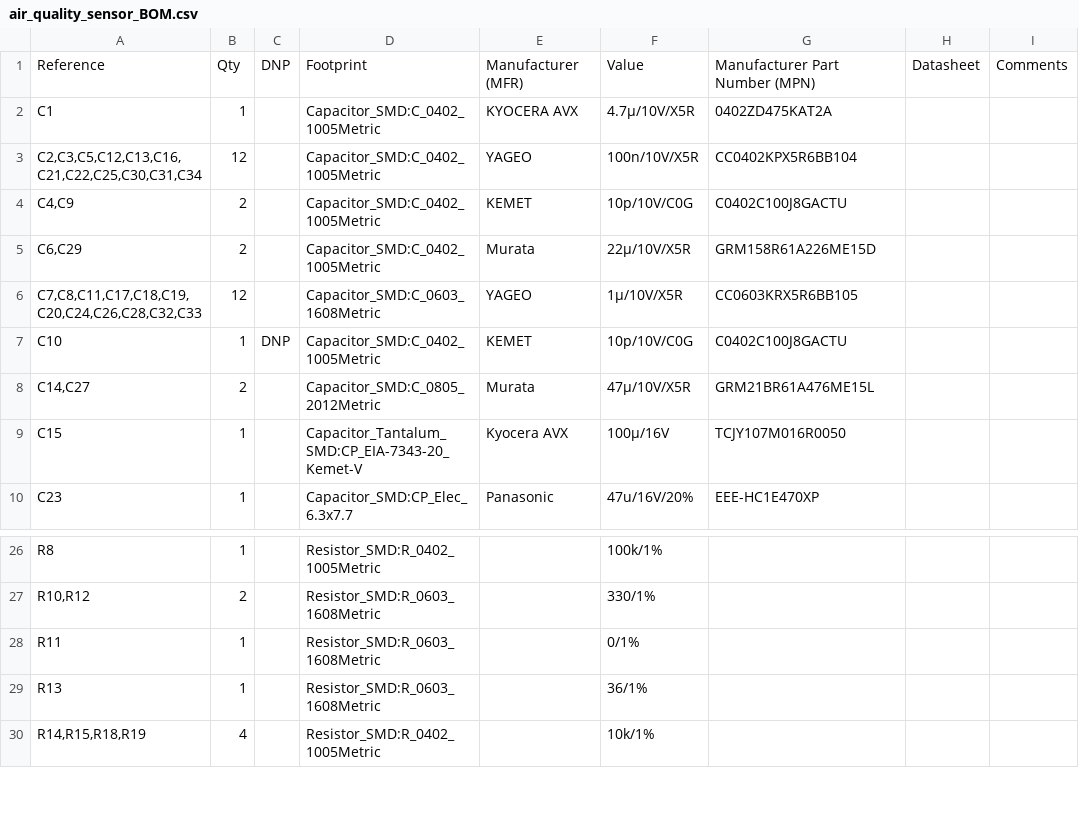
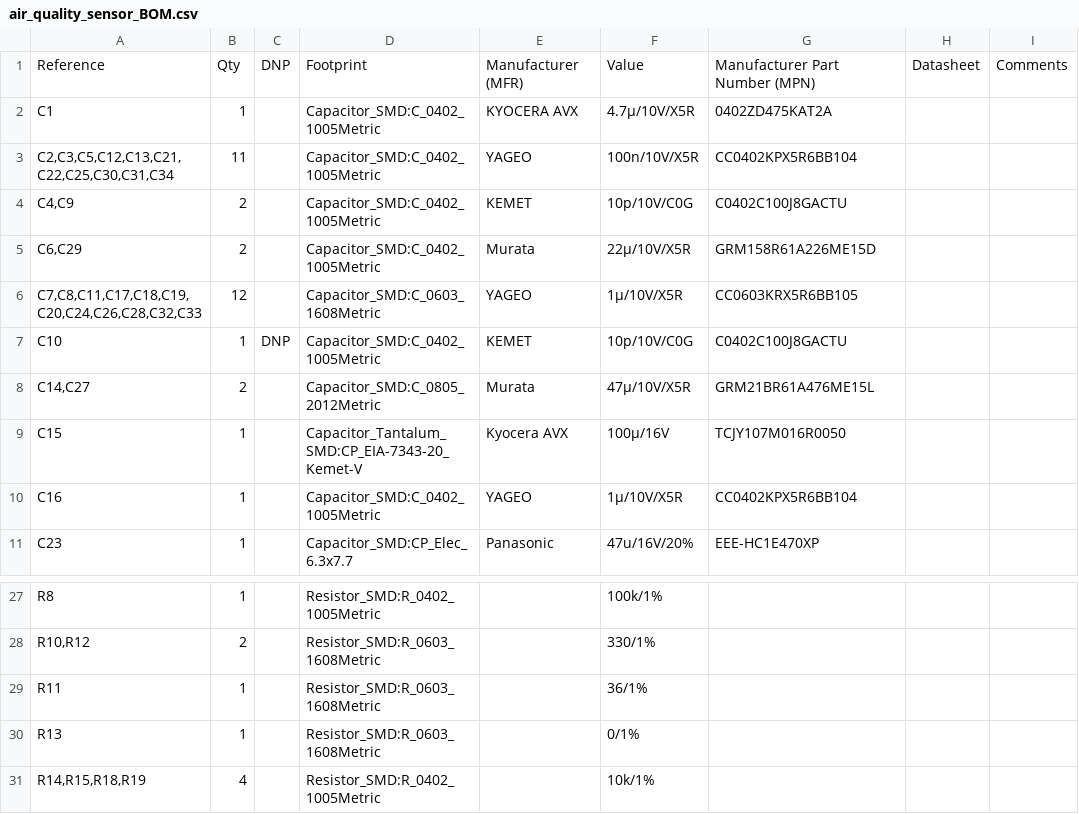
Before and after one commit to roepkefeller/air-quality-sensor, a CSV file: hardware/pcb/air_quality_sensor/air_quality_sensor_BOM.csv, drawn as a sheet; only a part is shown, gaps mark what is left out.

Commit message:
also updated BOM to reflect last component changes

```diff
--- a/hardware/pcb/air_quality_sensor/air_quality_sensor_BOM.csv
+++ b/hardware/pcb/air_quality_sensor/air_quality_sensor_BOM.csv
@@ -2,3 +2,3 @@
 "C1","1","","Capacitor_SMD:C_0402_1005Metric","KYOCERA AVX","4.7µ/10V/X5R","0402ZD475KAT2A","",""
-"C2,C3,C5,C12,C13,C16,C21,C22,C25,C30,C31,C34","12","","Capacitor_SMD:C_0402_1005Metric","YAGEO","100n/10V/X5R","CC0402KPX5R6BB104","",""
+"C2,C3,C5,C12,C13,C21,C22,C25,C30,C31,C34","11","","Capacitor_SMD:C_0402_1005Metric","YAGEO","100n/10V/X5R","CC0402KPX5R6BB104","",""
 "C4,C9","2","","Capacitor_SMD:C_0402_1005Metric","KEMET","10p/10V/C0G","C0402C100J8GACTU","",""
@@ -9,2 +9,3 @@
 "C15","1","","Capacitor_Tantalum_SMD:CP_EIA-7343-20_Kemet-V","Kyocera AVX","100µ/16V","TCJY107M016R0050","",""
+"C16","1","","Capacitor_SMD:C_0402_1005Metric","YAGEO","1µ/10V/X5R","CC0402KPX5R6BB104","",""
 "C23","1","","Capacitor_SMD:CP_Elec_6.3x7.7","Panasonic","47u/16V/20%","EEE-HC1E470XP","",""
@@ -27,4 +28,4 @@
 "R10,R12","2","","Resistor_SMD:R_0603_1608Metric","","330/1%","","",""
-"R11","1","","Resistor_SMD:R_0603_1608Metric","","0/1%","","",""
-"R13","1","","Resistor_SMD:R_0603_1608Metric","","36/1%","","",""
+"R11","1","","Resistor_SMD:R_0603_1608Metric","","36/1%","","",""
+"R13","1","","Resistor_SMD:R_0603_1608Metric","","0/1%","","",""
 "R14,R15,R18,R19","4","","Resistor_SMD:R_0402_1005Metric","","10k/1%","","",""
```
